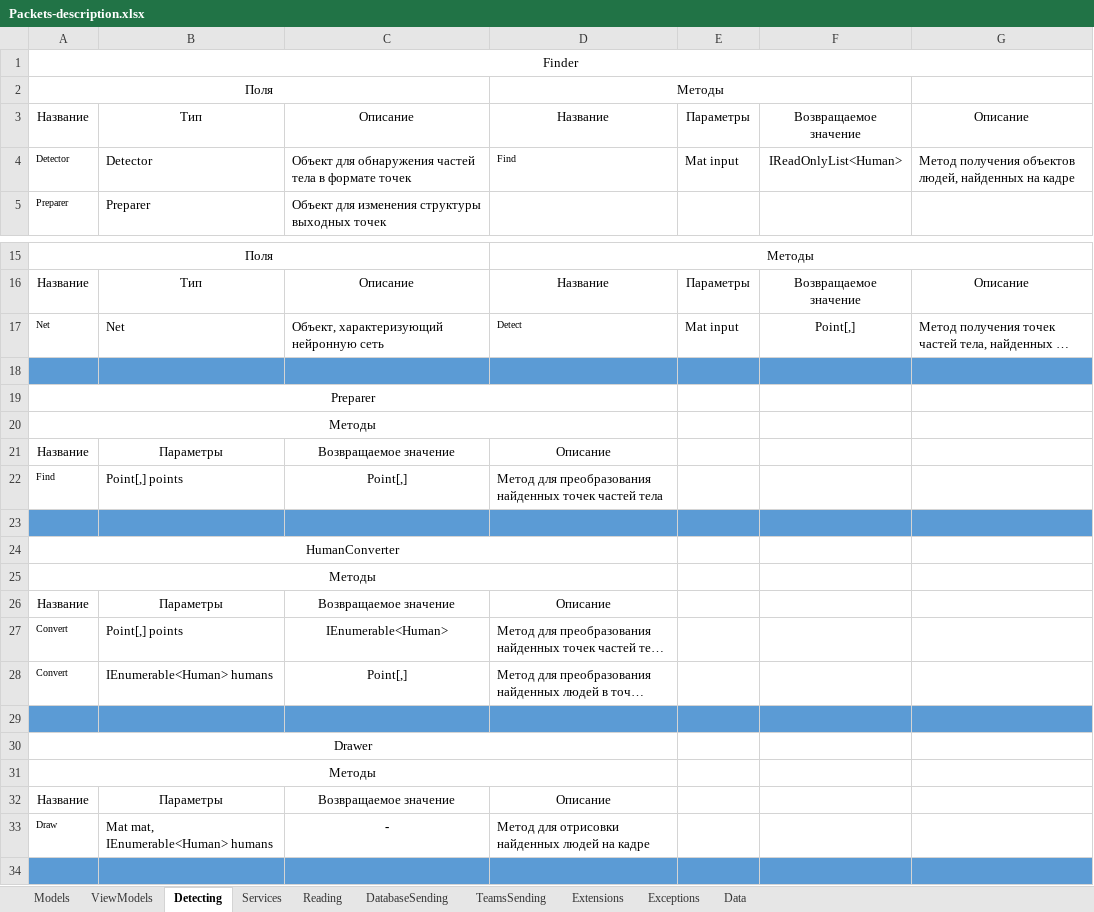
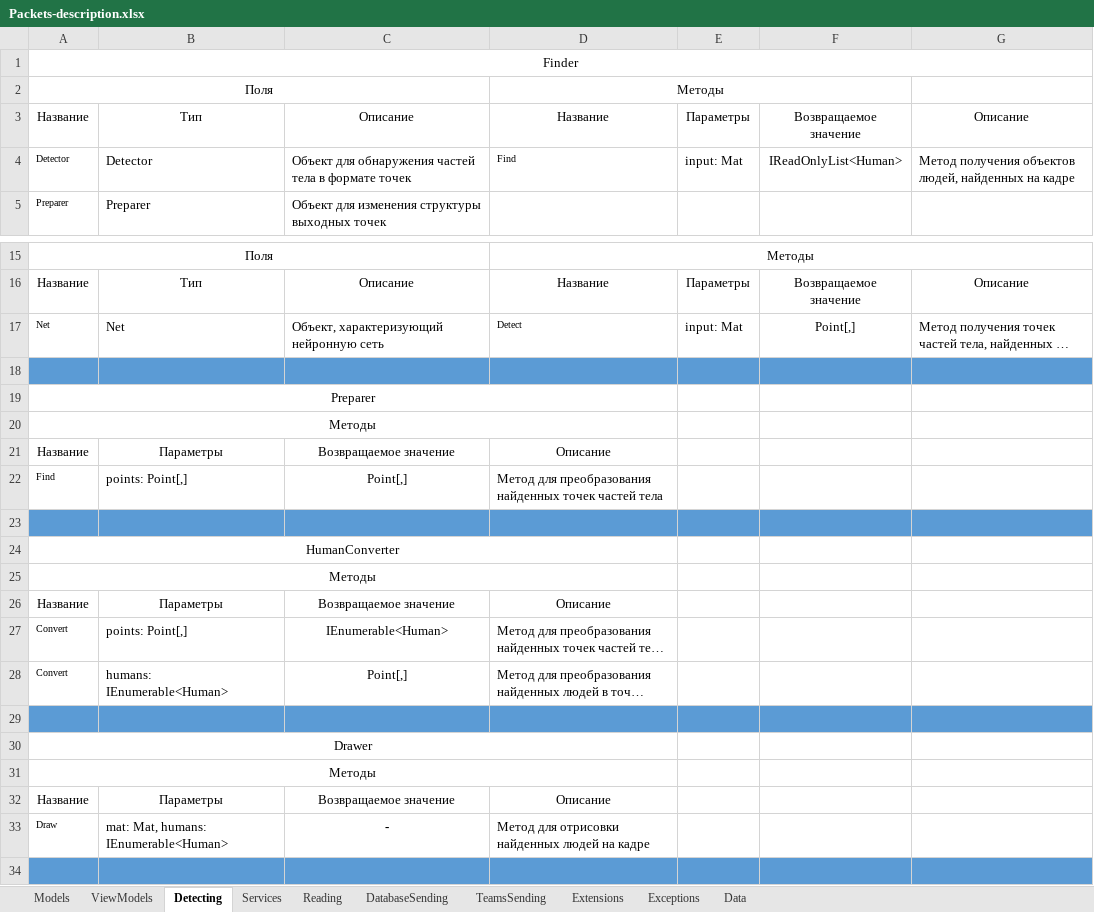
Before and after one commit to GoldGreen/Skeletonization, an Excel workbook: Engineering/Packets-description.xlsx, sheet Detecting, drawn as a sheet; only a part is shown, gaps mark what is left out; long unchanged cells end in …; values as stored, in another font and other column widths than the file's, no borders; the diff names each change by its address in the sheet, - before the commit and + after, or states it on an @@ line.

```diff
--- a/Engineering/Packets-description.xlsx (sheet Detecting)
+++ b/Engineering/Packets-description.xlsx (sheet Detecting)
-E4: Mat input
+E4: input: Mat
-E17: Mat input
+E17: input: Mat
-B22: Point[,] points
+B22: points: Point[,]
-B27: Point[,] points
+B27: points: Point[,]
-B28: IEnumerable<Human> humans
+B28: humans: IEnumerable<Human>
-B33: Mat mat, IEnumerable<Human> humans
+B33: mat: Mat, humans: IEnumerable<Human>
```
Also changed, not shown: sheet Models, sheet Extensions, sheet Reading, sheet Services, sheet TeamsSending, 2 other files.
